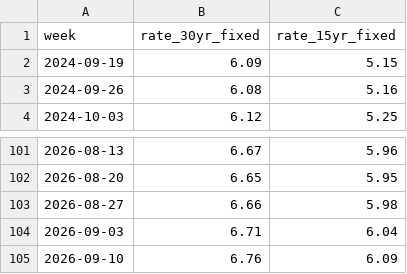
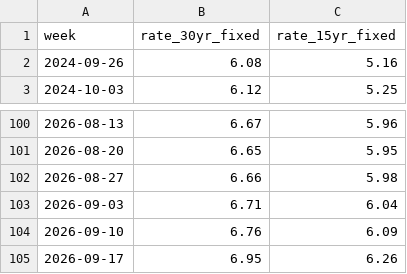
Before and after one commit to suncal/tax-tables, a CSV file: data/mortgage-rates-weekly.csv, drawn as a sheet; only a part is shown, gaps mark what is left out; removed rows and columns are numbered as before the commit, all else as after; the diff names each change by its address in the sheet, - before the commit and + after, or states it on an @@ line.

```diff
--- a/data/mortgage-rates-weekly.csv
+++ b/data/mortgage-rates-weekly.csv
-row 2: 2024-09-19 | 6.09 | 5.15
+row 105: 2026-09-17 | 6.95 | 6.26
```
Also changed, not shown: data/take-home-pay-by-country-2026.csv, data/us-income-needed-to-buy-median-home-2026.csv.
